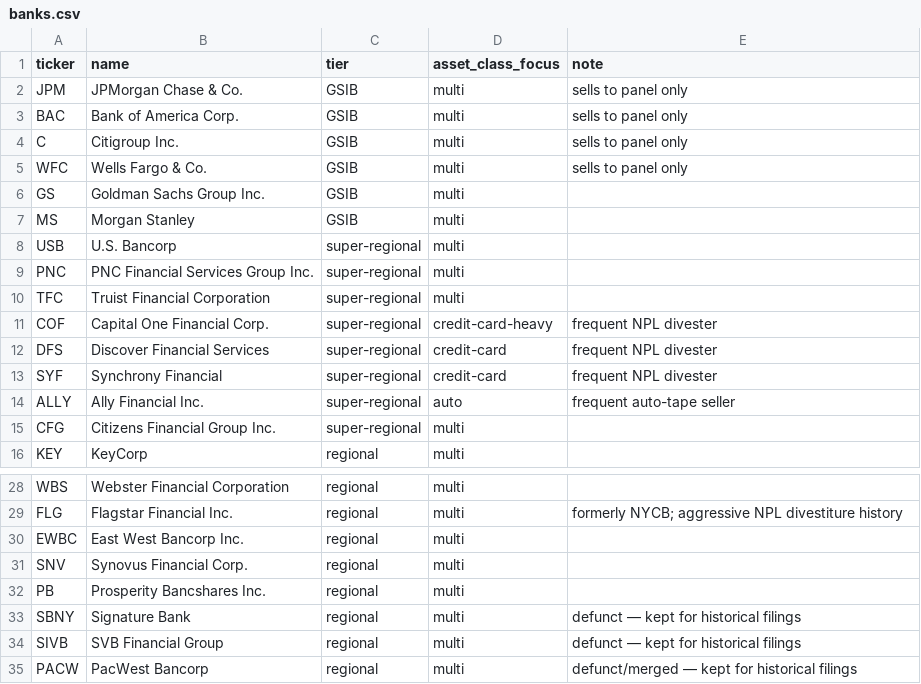
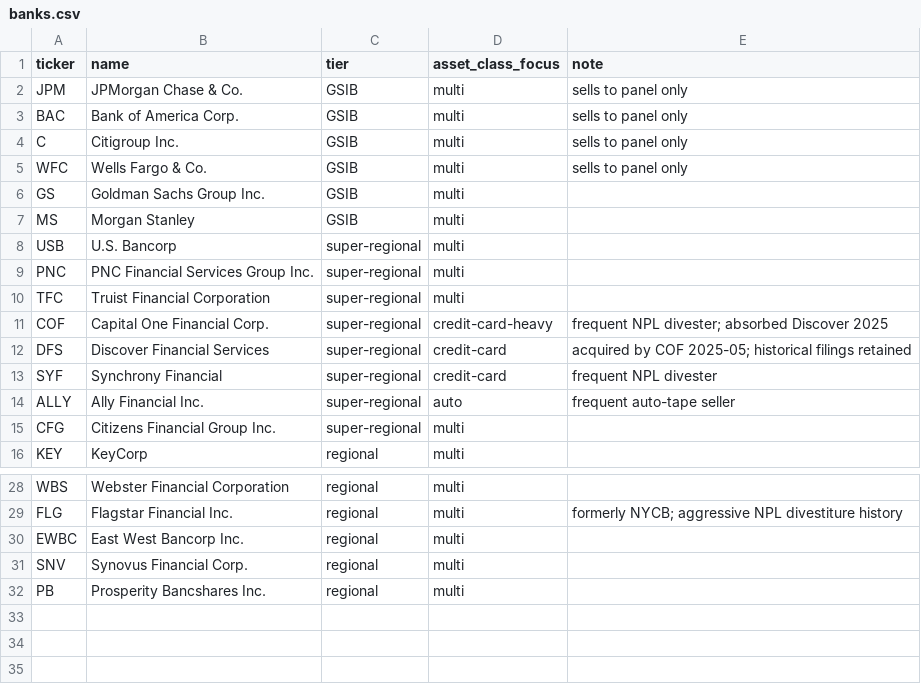
Before and after one commit to KWanus/tradeline.io, a CSV file: data/seed/banks.csv, drawn as a sheet; only a part is shown, gaps mark what is left out.

```diff
--- a/data/seed/banks.csv
+++ b/data/seed/banks.csv
@@ -10,4 +10,4 @@ PNC,PNC Financial Services Group Inc.,super-regional,multi,
 TFC,Truist Financial Corporation,super-regional,multi,
-COF,Capital One Financial Corp.,super-regional,credit-card-heavy,frequent NPL divester
-DFS,Discover Financial Services,super-regional,credit-card,frequent NPL divester
+COF,Capital One Financial Corp.,super-regional,credit-card-heavy,frequent NPL divester; absorbed Discover 2025
+DFS,Discover Financial Services,super-regional,credit-card,acquired by COF 2025-05; historical filings retained
 SYF,Synchrony Financial,super-regional,credit-card,frequent NPL divester
@@ -32,4 +32 @@ SNV,Synovus Financial Corp.,regional,multi,
 PB,Prosperity Bancshares Inc.,regional,multi,
-SBNY,Signature Bank,regional,multi,defunct — kept for historical filings
-SIVB,SVB Financial Group,regional,multi,defunct — kept for historical filings
-PACW,PacWest Bancorp,regional,multi,defunct/merged — kept for historical filings
```
Also changed, not shown: 3 other files.
